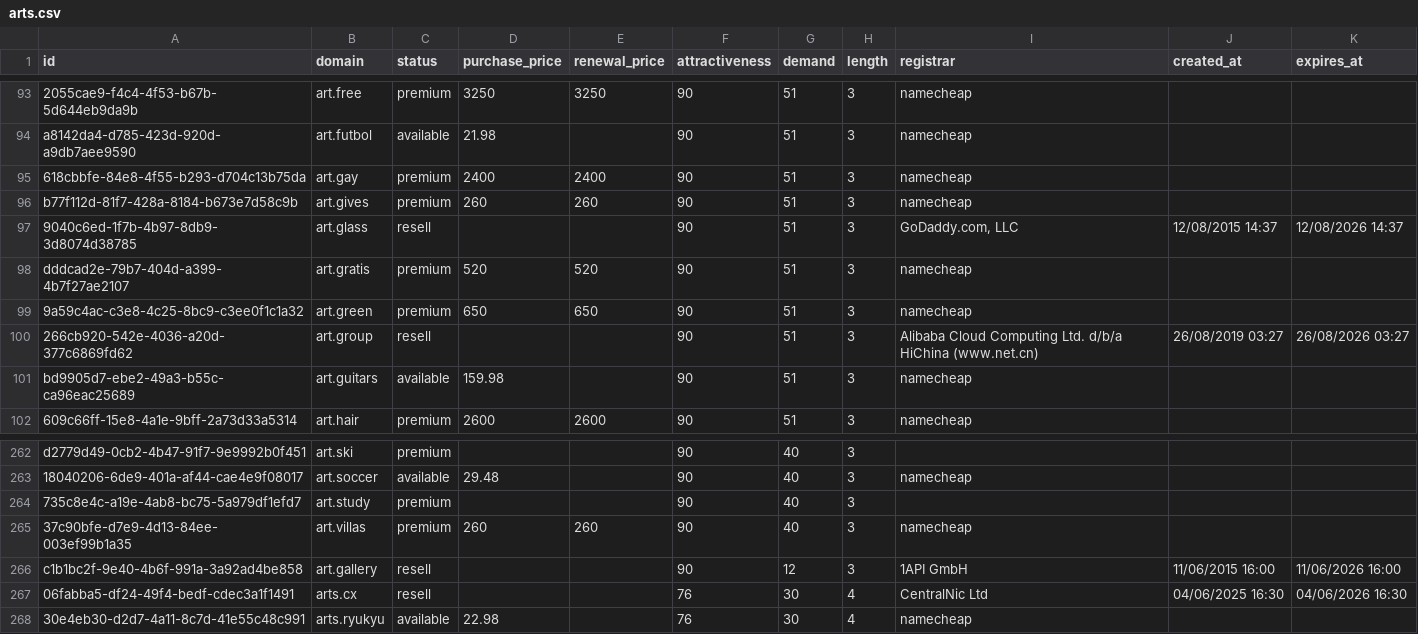
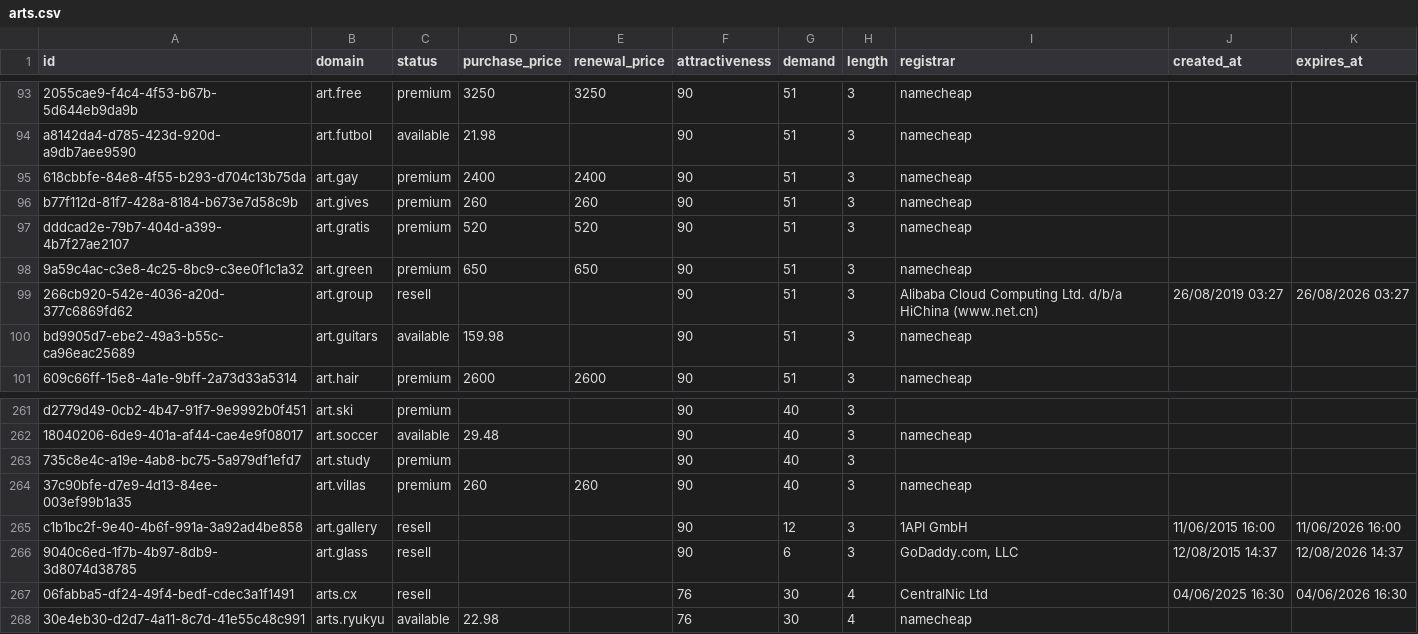
Before and after one commit to UniqueDomains/arts-oneword-domains, a CSV file: arts.csv, drawn as a sheet; only a part is shown, gaps mark what is left out.

Commit message:
Domains update

```diff
--- a/arts.csv
+++ b/arts.csv
@@ -96,3 +96,2 @@ a8142da4-d785-423d-920d-a9db7aee9590,art.futbol,available,21.98,,90,51,3,nameche
 b77f112d-81f7-428a-8184-b673e7d58c9b,art.gives,premium,260,260,90,51,3,namecheap,,
-9040c6ed-1f7b-4b97-8db9-3d8074d38785,art.glass,resell,,,90,51,3,"GoDaddy.com, LLC",12/08/2015 14:37,12/08/2026 14:37
 dddcad2e-79b7-404d-a399-4b7f27ae2107,art.gratis,premium,520,520,90,51,3,namecheap,,
@@ -266,2 +265,3 @@ d2779d49-0cb2-4b47-91f7-9e9992b0f451,art.ski,premium,,,90,40,3,,,
 c1b1bc2f-9e40-4b6f-991a-3a92ad4be858,art.gallery,resell,,,90,12,3,1API GmbH,11/06/2015 16:00,11/06/2026 16:00
+9040c6ed-1f7b-4b97-8db9-3d8074d38785,art.glass,resell,,,90,6,3,"GoDaddy.com, LLC",12/08/2015 14:37,12/08/2026 14:37
 06fabba5-df24-49f4-bedf-cdec3a1f1491,arts.cx,resell,,,76,30,4,CentralNic Ltd,04/06/2025 16:30,04/06/2026 16:30
```
Also changed, not shown: 4 other files.
